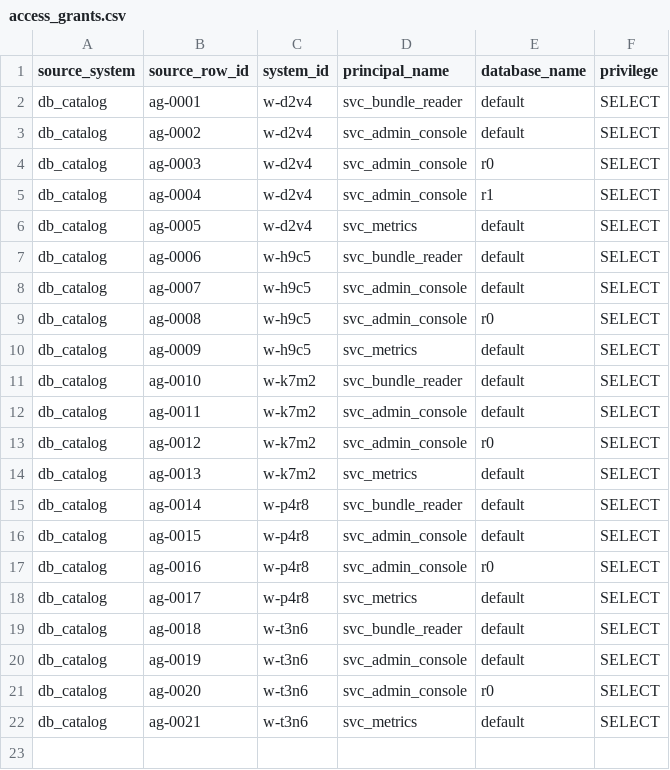
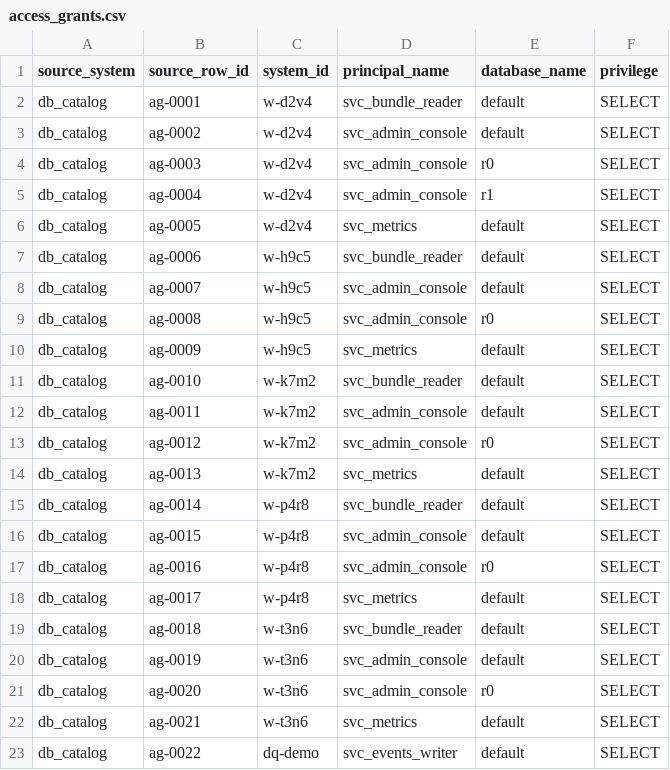
Before and after one commit to alleti01/Domino, a CSV file: zetaris/sources/access_grants.csv, drawn as a sheet; the diff names each change by its address in the sheet, - before the commit and + after, or states it on an @@ line.

```diff
--- a/zetaris/sources/access_grants.csv
+++ b/zetaris/sources/access_grants.csv
+row 23: db_catalog | ag-0022 | dq-demo | svc_events_writer | default | SELECT
```
Also changed, not shown: zetaris/sources/change_records.csv, zetaris/sources/job_definitions.csv, 26 other files.
